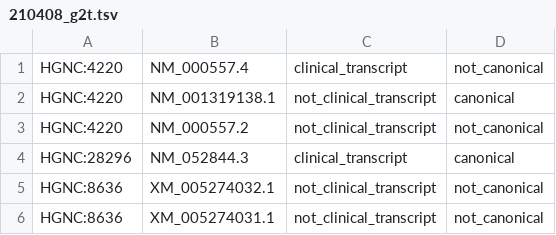
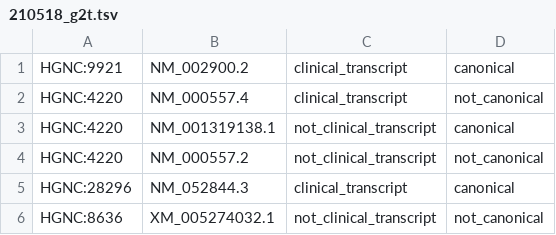
Before and after one commit to eastgenomics/eggd_001_Reference, a TSV file: dynamic_files/nirvana_genes2transcripts/210518_g2t.tsv (was dynamic_files/nirvana_genes2transcripts/210408_g2t.tsv), drawn as a sheet; only a part is shown; the shorter side is filled out with more unchanged rows.

Commit message:
add RBP3 HGNC:9921

```diff
--- a/dynamic_files/nirvana_genes2transcripts/210408_g2t.tsv
+++ b/dynamic_files/nirvana_genes2transcripts/210518_g2t.tsv
@@ -1 +1,2 @@
+HGNC:9921	NM_002900.2	clinical_transcript	canonical
 HGNC:4220	NM_000557.4	clinical_transcript	not_canonical
```
Also changed, not shown: 1 other file.
